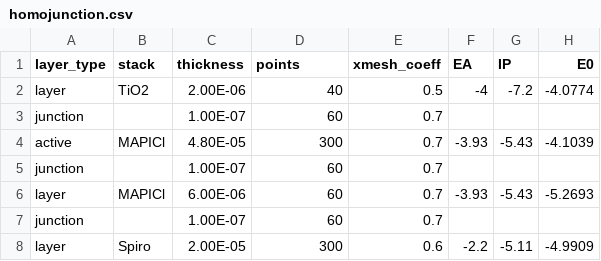
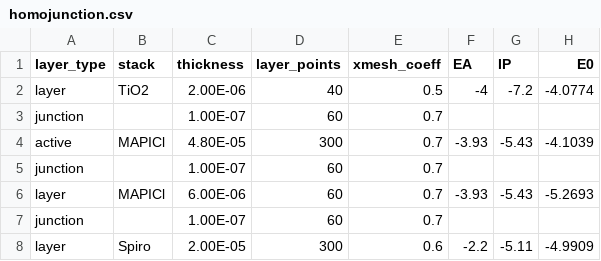
Before and after one commit to barnesgroupICL/Driftfusion, a CSV file: Input_files/homojunction.csv, drawn as a sheet; only a part is shown; the diff names each change by its address in the sheet, - before the commit and + after, or states it on an @@ line.

```diff
--- a/Input_files/homojunction.csv
+++ b/Input_files/homojunction.csv
-D1: points
+D1: layer_points
```
Also changed, not shown: Input_files/intrinsic.csv, Input_files/mobile_dopants.csv, 10 other files.
